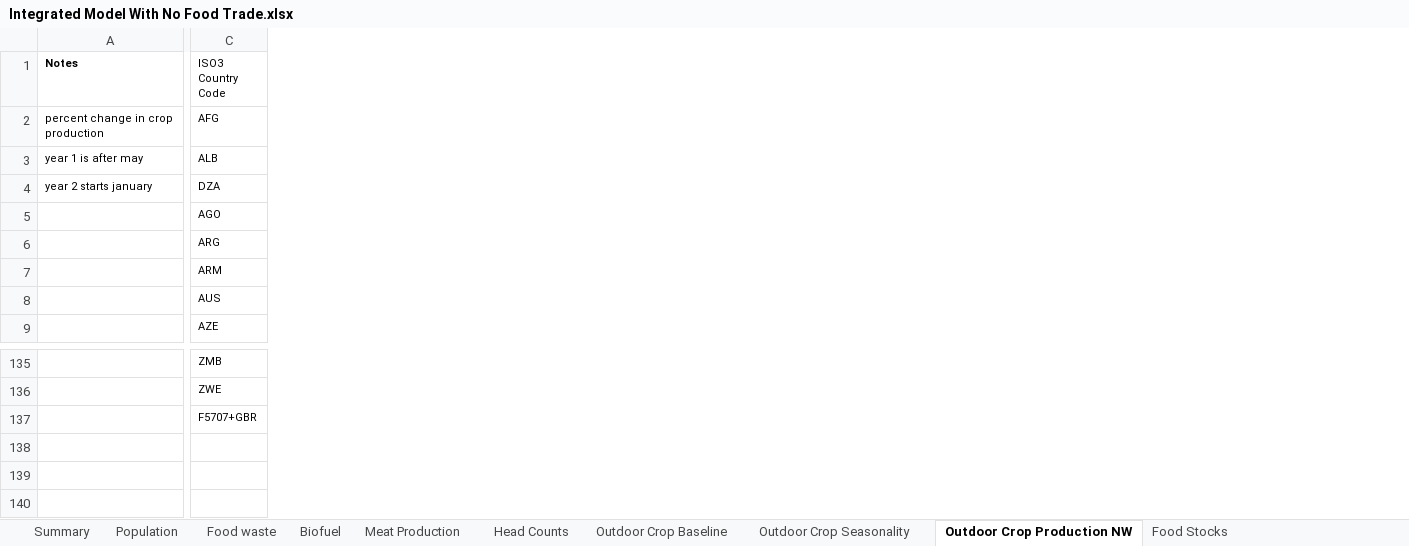
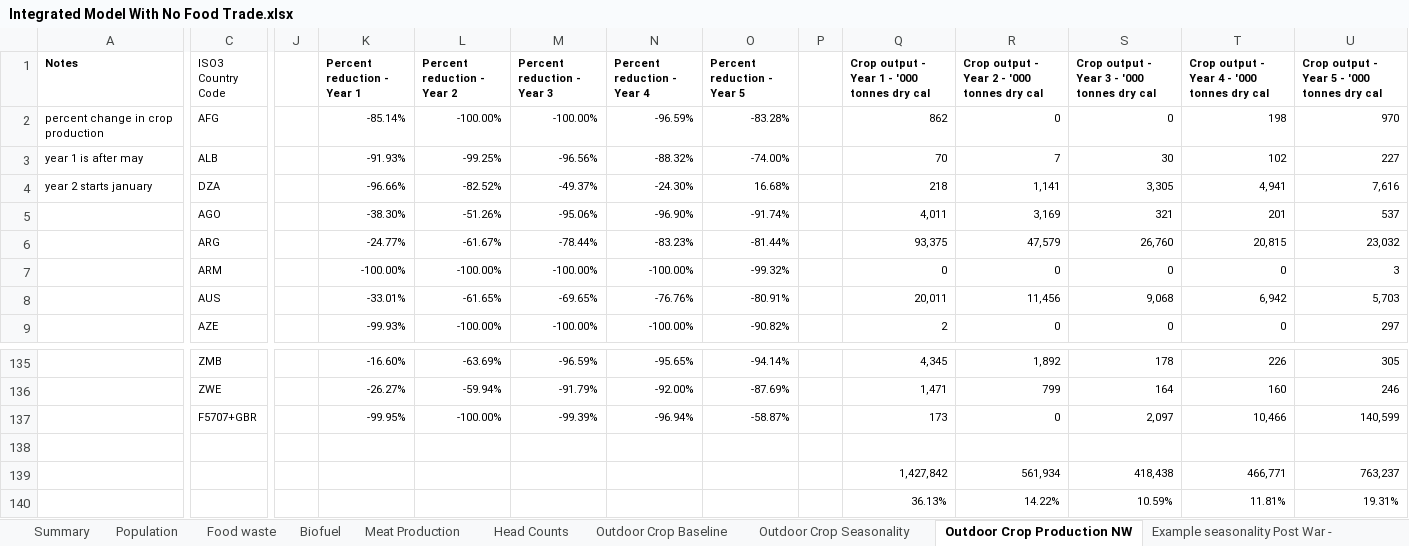
Before and after one commit to allfed/allfed-integrated-model, an Excel workbook: data/no_food_trade/Integrated Model With No Food Trade.xlsx, sheet Outdoor Crop Production NW, drawn as a sheet; only a part is shown, gaps mark what is left out; values as stored, in another font and other column widths than the file's, no borders; charts and pictures not drawn; rows hold the shown columns only; the diff names each change by its address in the sheet, - before the commit and + after, or states it on an @@ line.

Commit message:
finally got biofuel+feed reduction to match outdoor_crops+stored_food implemented without error. This condition occurs in 70 countries! This is because so much of the current food supply does go to animals

```diff
--- a/data/no_food_trade/Integrated Model With No Food Trade.xlsx (sheet Outdoor Crop Production NW)
+++ b/data/no_food_trade/Integrated Model With No Food Trade.xlsx (sheet Outdoor Crop Production NW)
+sheet tab: Example seasonality Post War -
+column J, empty
+column K (Percent reduction - Year 1), rows 2-9: -85.14% | -91.93% | -96.66% | -38.30% | -24.77% | -100.00% | -33.01% | -99.93%; rows 135-137: -16.60% | -26.27% | -99.95%
+column L (Percent reduction - Year 2), rows 2-9: -100.00% | -99.25% | -82.52% | -51.26% | -61.67% | -100.00% | -61.65% | -100.00%; rows 135-137: -63.69% | -59.94% | -100.00%
+column M (Percent reduction - Year 3), rows 2-9: -100.00% | -96.56% | -49.37% | -95.06% | -78.44% | -100.00% | -69.65% | -100.00%; rows 135-137: -96.59% | -91.79% | -99.39%
+column N (Percent reduction - Year 4), rows 2-9: -96.59% | -88.32% | -24.30% | -96.90% | -83.23% | -100.00% | -76.76% | -100.00%; rows 135-137: -95.65% | -92.00% | -96.94%
+column O (Percent reduction - Year 5), rows 2-9: -83.28% | -74.00% | 16.68% | -91.74% | -81.44% | -99.32% | -80.91% | -90.82%; rows 135-137: -94.14% | -87.69% | -58.87%
+column P, empty
+column Q, rows 1-9: Crop output - Year 1 - '000 tonnes dry cal | 862 | 70 | 218 | 4,011 | 93,375 | 0 | 20,011 | 2; rows 135-137: 4,345 | 1,471 | 173
+column R, rows 1-9: Crop output - Year 2 - '000 tonnes dry cal | 0 | 7 | 1,141 | 3,169 | 47,579 | 0 | 11,456 | 0; rows 135-137: 1,892 | 799 | 0
+column S, rows 1-9: Crop output - Year 3 - '000 tonnes dry cal | 0 | 30 | 3,305 | 321 | 26,760 | 0 | 9,068 | 0; rows 135-137: 178 | 164 | 2,097
+column T, rows 1-9: Crop output - Year 4 - '000 tonnes dry cal | 198 | 102 | 4,941 | 201 | 20,815 | 0 | 6,942 | 0; rows 135-137: 226 | 160 | 10,466
+column U, rows 1-9: Crop output - Year 5 - '000 tonnes dry cal | 970 | 227 | 7,616 | 537 | 23,032 | 3 | 5,703 | 297; rows 135-137: 305 | 246 | 140,599
+row 138: (empty)
+row 139:  |  |  |  |  |  |  |  |  | 1,427,842 | 561,934 | 418,438 | 466,771 | 763,237
+row 140:  |  |  |  |  |  |  |  |  | 36.13% | 14.22% | 10.59% | 11.81% | 19.31%
```
Also changed, not shown: sheet Grazing, sheet Biofuel, sheet Food Stocks, sheet Outdoor Crop Seasonality, formulas that keep their value, charts or pictures, 16 other files.
